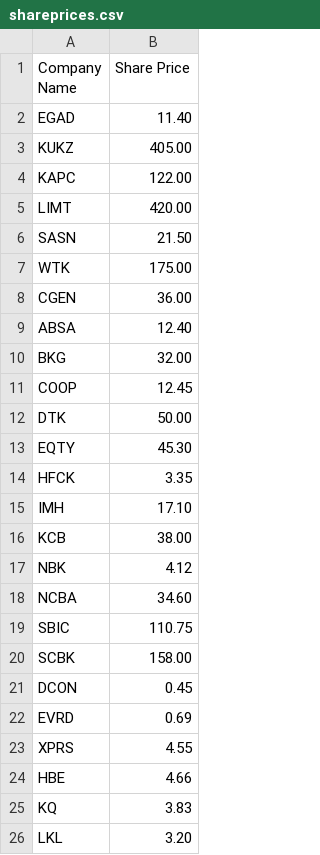
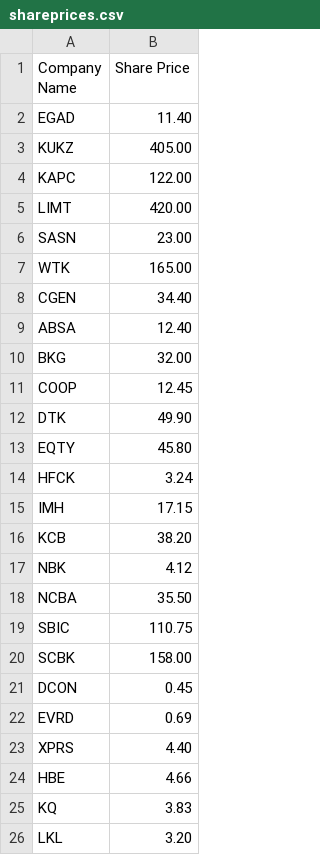
Before and after one commit to iBarakaa/bs4WebScraping, a CSV file: NSEscrapper/shareSheet/shareprices.csv, drawn as a sheet; only a part is shown; the diff covers the shown part only.

```diff
--- a/NSEscrapper/shareSheet/shareprices.csv
+++ b/NSEscrapper/shareSheet/shareprices.csv
@@ -5,5 +5,5 @@ KAPC,122.00
 LIMT,420.00
-SASN,21.50
-WTK,175.00
-CGEN,36.00
+SASN,23.00
+WTK,165.00
+CGEN,34.40
 ABSA,12.40
@@ -11,9 +11,9 @@ BKG,32.00
 COOP,12.45
-DTK,50.00
-EQTY,45.30
-HFCK,3.35
-IMH,17.10
-KCB,38.00
+DTK,49.90
+EQTY,45.80
+HFCK,3.24
+IMH,17.15
+KCB,38.20
 NBK,4.12
-NCBA,34.60
+NCBA,35.50
 SBIC,110.75
@@ -22,3 +22,3 @@ DCON,0.45
 EVRD,0.69
-XPRS,4.55
+XPRS,4.40
 HBE,4.66
```
Also changed, not shown: 22 edited cells elsewhere in this file, 1 other file.
